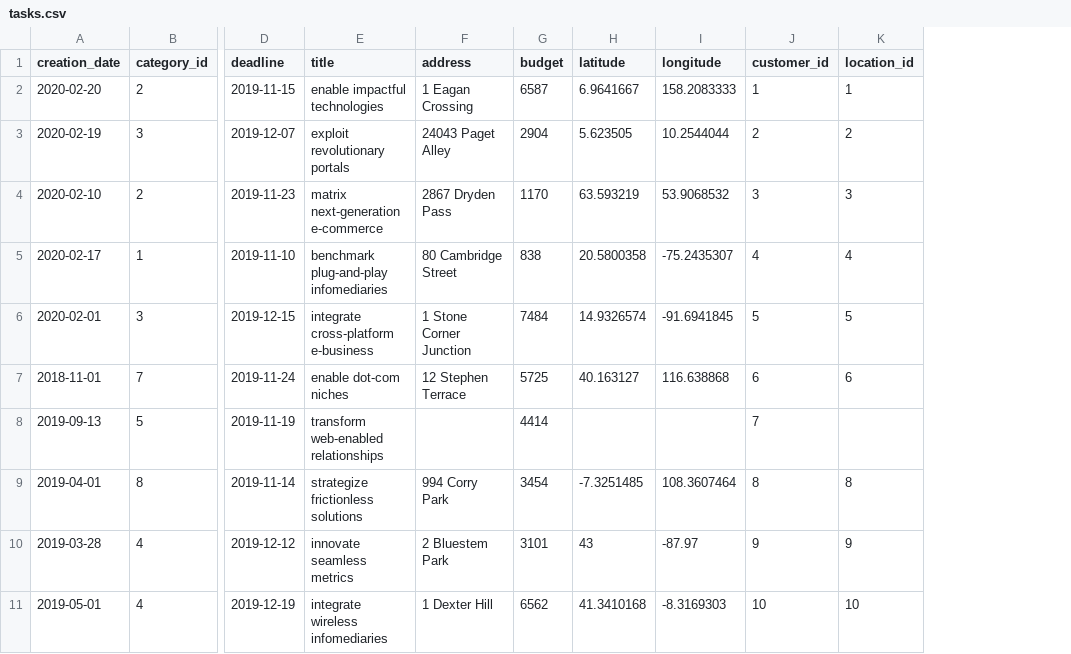
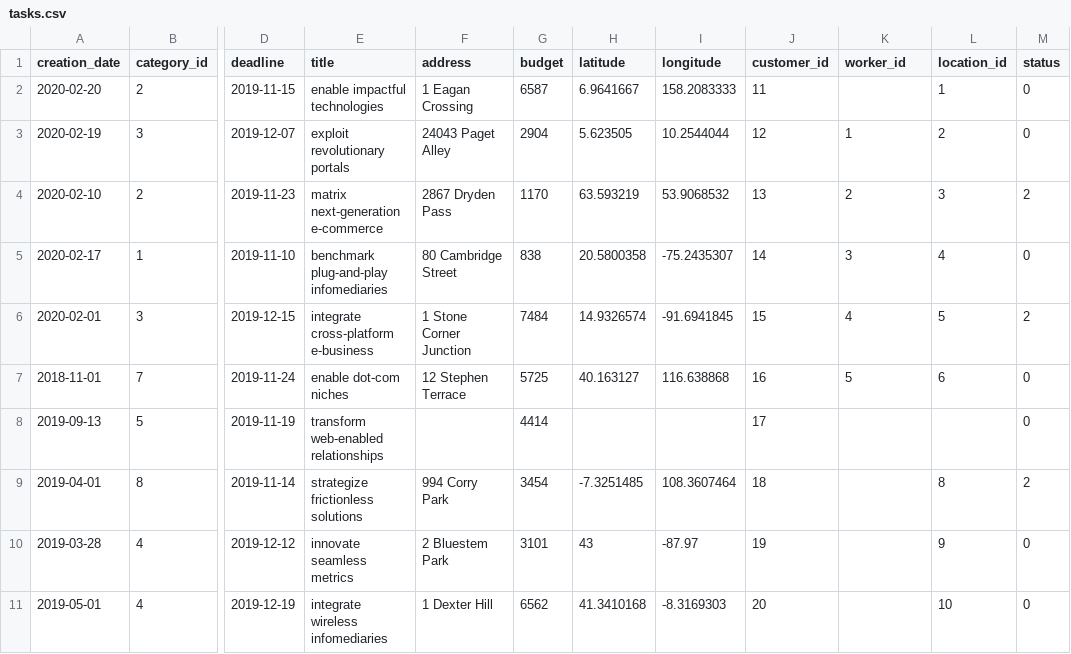
Before and after one commit to ilg2005/yii-taskforce, a CSV file: data/tasks.csv, drawn as a sheet; only a part is shown, gaps mark what is left out; addresses are those after the commit; the diff names each change by its address in the sheet, - before the commit and + after, or states it on an @@ line.

```diff
--- a/data/tasks.csv
+++ b/data/tasks.csv
+column J (customer_id), rows 2-11: 11 | 12 | 13 | 14 | 15 | 16 | 17 | 18 | 19 | 20
+column M (status), rows 2-11: 0 | 0 | 2 | 0 | 2 | 0 | 0 | 2 | 0 | 0
-K1: customer_id
+K1: worker_id
-K2 (worker_id): 1
+K2 (worker_id): (empty)
-K3 (worker_id): 2
+K3 (worker_id): 1
-K4 (worker_id): 3
+K4 (worker_id): 2
-K5 (worker_id): 4
+K5 (worker_id): 3
-K6 (worker_id): 5
+K6 (worker_id): 4
-K7 (worker_id): 6
+K7 (worker_id): 5
-K8 (worker_id): 7
+K8 (worker_id): (empty)
-K9 (worker_id): 8
+K9 (worker_id): (empty)
-K10 (worker_id): 9
+K10 (worker_id): (empty)
-K11 (worker_id): 10
+K11 (worker_id): (empty)
```
Also changed, not shown: data/users-statistics.csv, 4 other files.
